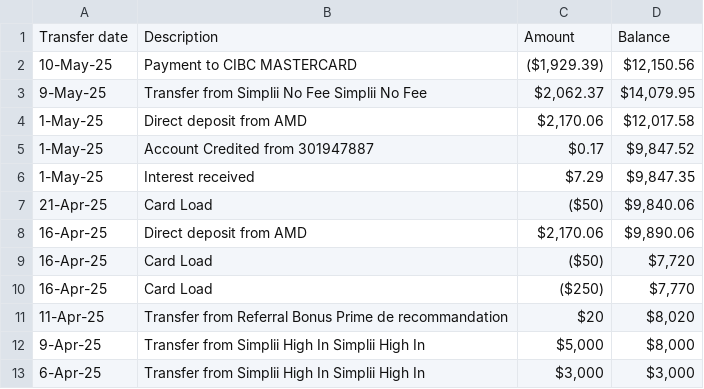
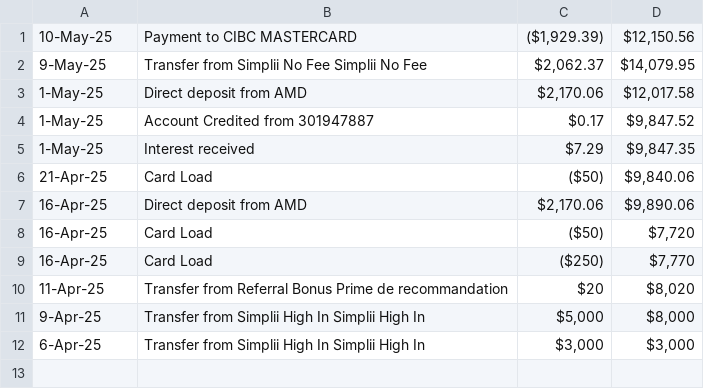
Before and after one commit to LiorShrago/budgetting_all_in_one, a CSV file: account_or_credit_statements/eq_bank_account_april_2025_to_may_10_2025.csv, drawn as a sheet; the diff names each change by its address in the sheet, - before the commit and + after, or states it on an @@ line.

Commit message:
Updating parse_csv to be able to parse Eq Bank accounts and added more catgories

```diff
--- a/account_or_credit_statements/eq_bank_account_april_2025_to_may_10_2025.csv
+++ b/account_or_credit_statements/eq_bank_account_april_2025_to_may_10_2025.csv
-row 1: Transfer date | Description | Amount | Balance
```
Also changed, not shown: 2 other files.
